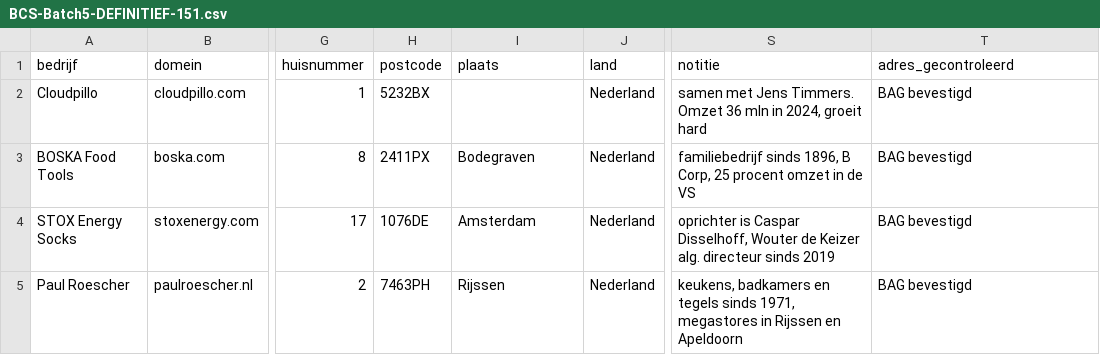
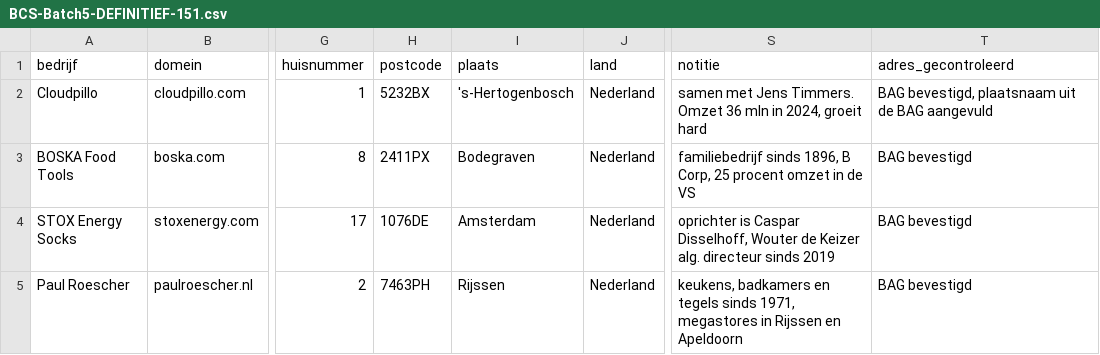
Before and after one commit to pique-b2b-appointment-intelligence/intro-pique, a CSV file: lp/sweep/BCS-Batch5-DEFINITIEF-151.csv, drawn as a sheet; only a part is shown, gaps mark what is left out; the diff names each change by its address in the sheet, - before the commit and + after, or states it on an @@ line.

```diff
--- a/lp/sweep/BCS-Batch5-DEFINITIEF-151.csv
+++ b/lp/sweep/BCS-Batch5-DEFINITIEF-151.csv
-I2 (plaats): (empty)
+I2 (plaats): 's-Hertogenbosch
-T2 (adres_gecontroleerd): BAG bevestigd
+T2 (adres_gecontroleerd): BAG bevestigd, plaatsnaam uit de BAG aangevuld
```
Also changed, not shown: BCS-Batch5-Brieven-VERZENDKLAAR.csv, 1 other file.
